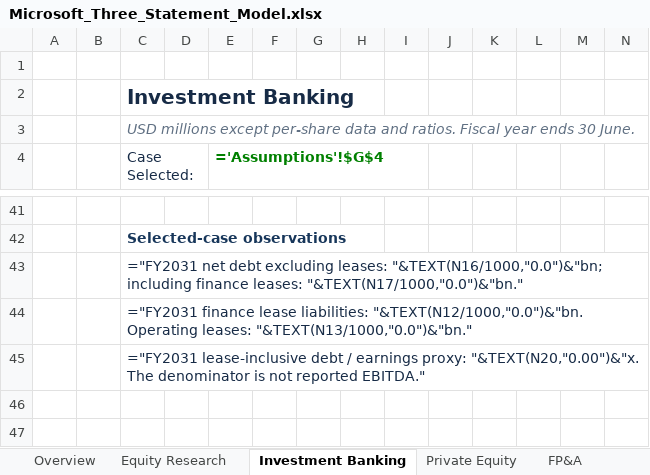
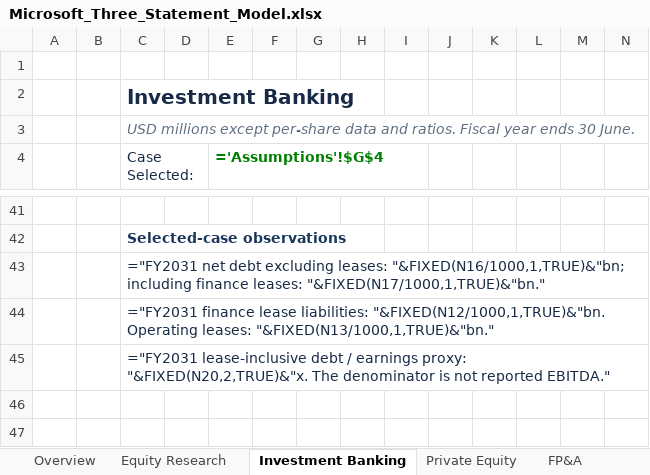
Before and after one commit to goranbrkich/Portfolio-Projects, an Excel workbook: projects/03_microsoft_three_statement/deliverables/Microsoft_Three_Statement_Model.xlsx, sheet Investment Banking, drawn as a sheet; only a part is shown, gaps mark what is left out; values as stored, in another font and other column widths than the file's, no borders; formulas are shown in place of their values; charts and pictures not drawn; the diff names each change by its address in the sheet, - before the commit and + after, or states it on an @@ line.

Commit message:
Fix Microsoft workbook observation recalculation and row heights
Replace 96 TEXT format-mask calls across 52 live observations with FIXED.
Normalize 2,558 table-area rows to 24 pt on all 21 worksheets and update
the existing observation Notes. Preserve financial inputs, statement and
regression calculations, all 37 native charts, 8,600 Notes and Word report.

Validation: 156 observation evaluations and 165 reconciliations across
three cases; 1,120 independent statement comparisons; native Calc
recalculation after clearing all 6,083 formula caches; exact preservation
of 10,392 untouched populated cells and all 10,444 populated cell styles.
Microsoft desktop Excel is unavailable in the verification environment.
Update the workbook, verification utilities, evidence and portable archive.

```diff
--- a/projects/03_microsoft_three_statement/deliverables/Microsoft_Three_Statement_Model.xlsx (sheet Investment Banking)
+++ b/projects/03_microsoft_three_statement/deliverables/Microsoft_Three_Statement_Model.xlsx (sheet Investment Banking)
-C43 (Case Selected:): …excluding leases: "&TEXT(N16/1000,"0.0")&"bn; including finance leases: "&TEXT(N17/1000,"0.0")&"bn."
+C43 (Case Selected:): …excluding leases: "&FIXED(N16/1000,1,TRUE)&"bn; including finance leases: "&FIXED(N17/1000,1,TRUE)&"bn."
-C44 (Case Selected:): …lease liabilities: "&TEXT(N12/1000,"0.0")&"bn. Operating leases: "&TEXT(N13/1000,"0.0")&"bn."
+C44 (Case Selected:): …lease liabilities: "&FIXED(N12/1000,1,TRUE)&"bn. Operating leases: "&FIXED(N13/1000,1,TRUE)&"bn."
-C45 (Case Selected:): …earnings proxy: "&TEXT(N20,"0.00")&"x. The denominator…
+C45 (Case Selected:): …earnings proxy: "&FIXED(N20,2,TRUE)&"x. The denominator…
```
Also changed, not shown: sheet Overview, sheet Filing Notes, sheet Private Equity, sheet Equity Research, sheet FP&A, sheet PPE and Intangibles, 11 more sheets, charts or pictures, 12 other files.
